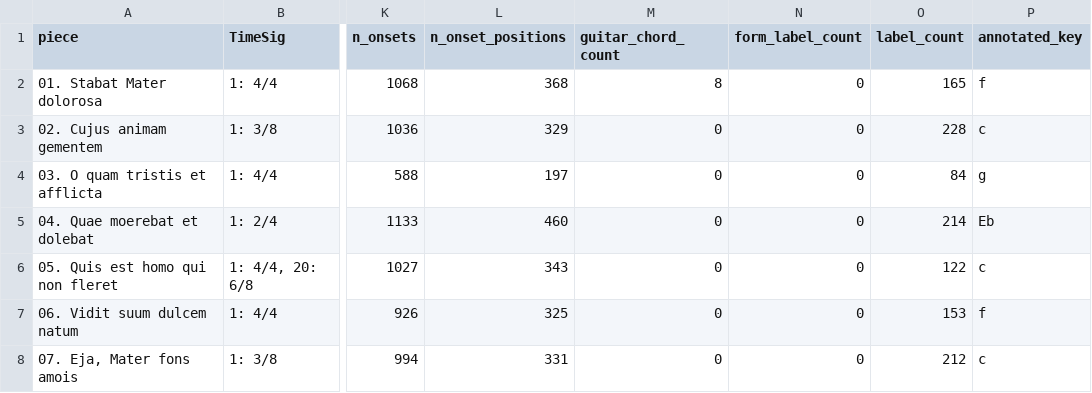
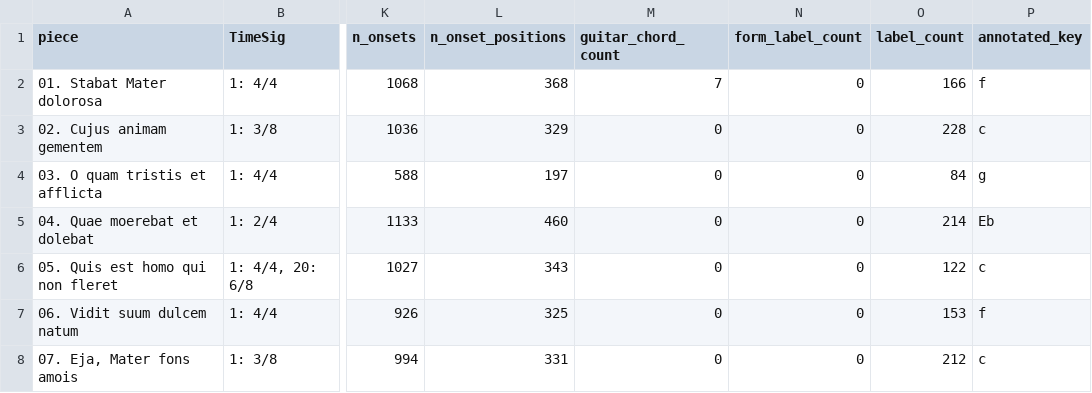
Before and after one commit to DCMLab/pergolesi_stabat_mater, a TSV file: metadata.tsv, drawn as a sheet; only a part is shown, gaps mark what is left out; the diff names each change by its address in the sheet, - before the commit and + after, or states it on an @@ line.

```diff
--- a/metadata.tsv
+++ b/metadata.tsv
-M2 (guitar_chord_count): 8
+M2 (guitar_chord_count): 7
-O2 (label_count): 165
+O2 (label_count): 166
```
Also changed, not shown: harmonies/01. Stabat Mater dolorosa.harmonies.tsv, reviewed/01. Stabat Mater dolorosa_reviewed.tsv, 5 other files.
